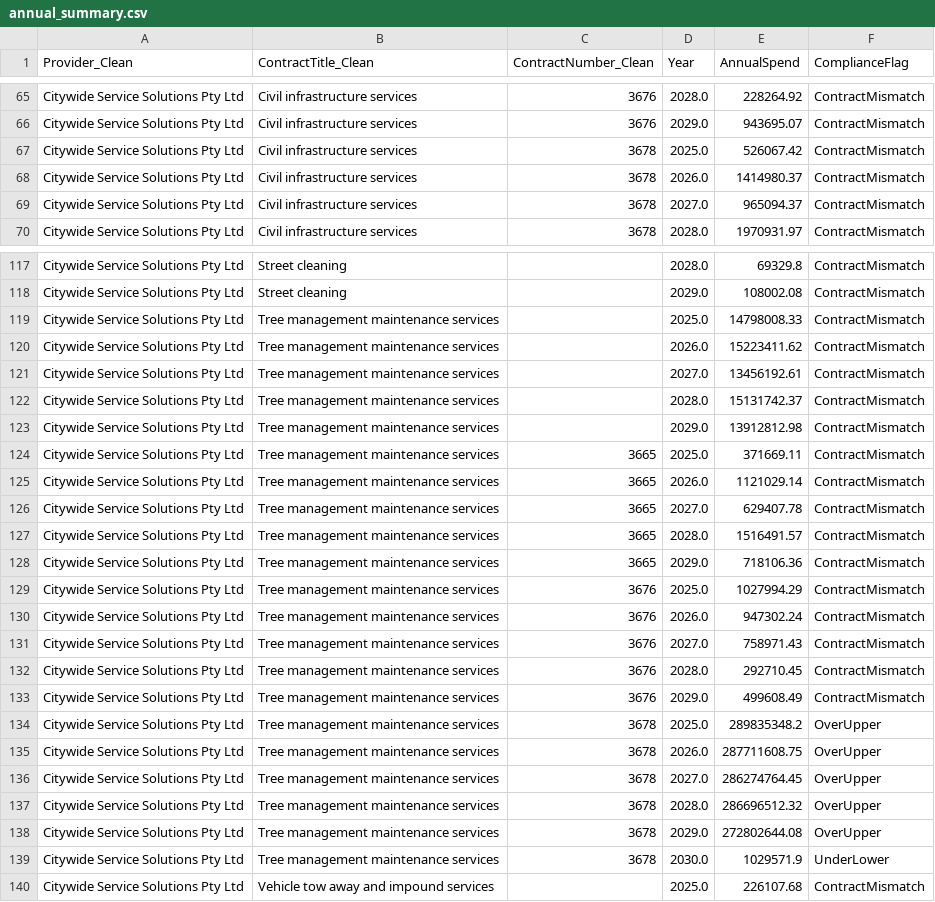
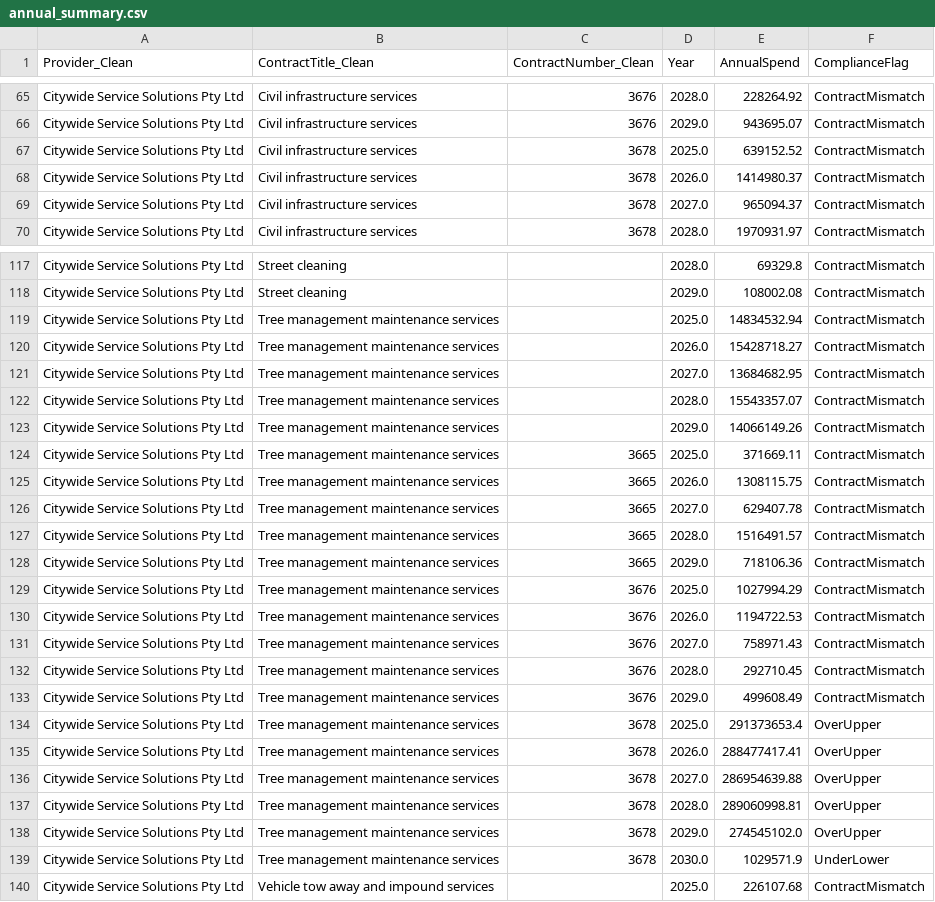
Before and after one commit to KANGGG-L/ProcurementAnalyticsDashboard, a CSV file: dashboard/powerbi_data/annual_summary.csv, drawn as a sheet; only a part is shown, gaps mark what is left out; the diff covers the shown part only.

```diff
--- a/dashboard/powerbi_data/annual_summary.csv
+++ b/dashboard/powerbi_data/annual_summary.csv
@@ -66,3 +66,3 @@ Citywide Service Solutions Pty Ltd,Civil infrastructure services,3676,2028.0,228
 Citywide Service Solutions Pty Ltd,Civil infrastructure services,3676,2029.0,943695.07,ContractMismatch
-Citywide Service Solutions Pty Ltd,Civil infrastructure services,3678,2025.0,526067.42,ContractMismatch
+Citywide Service Solutions Pty Ltd,Civil infrastructure services,3678,2025.0,639152.52,ContractMismatch
 Citywide Service Solutions Pty Ltd,Civil infrastructure services,3678,2026.0,1414980.37,ContractMismatch
@@ -118,9 +118,9 @@ Citywide Service Solutions Pty Ltd,Street cleaning, ,2028.0,69329.8,ContractMism
 Citywide Service Solutions Pty Ltd,Street cleaning, ,2029.0,108002.08,ContractMismatch
-Citywide Service Solutions Pty Ltd,Tree management maintenance services, ,2025.0,14798008.33,ContractMismatch
-Citywide Service Solutions Pty Ltd,Tree management maintenance services, ,2026.0,15223411.62,ContractMismatch
-Citywide Service Solutions Pty Ltd,Tree management maintenance services, ,2027.0,13456192.61,ContractMismatch
-Citywide Service Solutions Pty Ltd,Tree management maintenance services, ,2028.0,15131742.37,ContractMismatch
-Citywide Service Solutions Pty Ltd,Tree management maintenance services, ,2029.0,13912812.98,ContractMismatch
+Citywide Service Solutions Pty Ltd,Tree management maintenance services, ,2025.0,14834532.94,ContractMismatch
+Citywide Service Solutions Pty Ltd,Tree management maintenance services, ,2026.0,15428718.27,ContractMismatch
+Citywide Service Solutions Pty Ltd,Tree management maintenance services, ,2027.0,13684682.95,ContractMismatch
+Citywide Service Solutions Pty Ltd,Tree management maintenance services, ,2028.0,15543357.07,ContractMismatch
+Citywide Service Solutions Pty Ltd,Tree management maintenance services, ,2029.0,14066149.26,ContractMismatch
 Citywide Service Solutions Pty Ltd,Tree management maintenance services,3665,2025.0,371669.11,ContractMismatch
-Citywide Service Solutions Pty Ltd,Tree management maintenance services,3665,2026.0,1121029.14,ContractMismatch
+Citywide Service Solutions Pty Ltd,Tree management maintenance services,3665,2026.0,1308115.75,ContractMismatch
 Citywide Service Solutions Pty Ltd,Tree management maintenance services,3665,2027.0,629407.78,ContractMismatch
@@ -129,3 +129,3 @@ Citywide Service Solutions Pty Ltd,Tree management maintenance services,3665,202
 Citywide Service Solutions Pty Ltd,Tree management maintenance services,3676,2025.0,1027994.29,ContractMismatch
-Citywide Service Solutions Pty Ltd,Tree management maintenance services,3676,2026.0,947302.24,ContractMismatch
+Citywide Service Solutions Pty Ltd,Tree management maintenance services,3676,2026.0,1194722.53,ContractMismatch
 Citywide Service Solutions Pty Ltd,Tree management maintenance services,3676,2027.0,758971.43,ContractMismatch
@@ -133,7 +133,7 @@ Citywide Service Solutions Pty Ltd,Tree management maintenance services,3676,202
 Citywide Service Solutions Pty Ltd,Tree management maintenance services,3676,2029.0,499608.49,ContractMismatch
-Citywide Service Solutions Pty Ltd,Tree management maintenance services,3678,2025.0,289835348.2,OverUpper
-Citywide Service Solutions Pty Ltd,Tree management maintenance services,3678,2026.0,287711608.75,OverUpper
-Citywide Service Solutions Pty Ltd,Tree management maintenance services,3678,2027.0,286274764.45,OverUpper
-Citywide Service Solutions Pty Ltd,Tree management maintenance services,3678,2028.0,286696512.32,OverUpper
-Citywide Service Solutions Pty Ltd,Tree management maintenance services,3678,2029.0,272802644.08,OverUpper
+Citywide Service Solutions Pty Ltd,Tree management maintenance services,3678,2025.0,291373653.4,OverUpper
+Citywide Service Solutions Pty Ltd,Tree management maintenance services,3678,2026.0,288477417.41,OverUpper
+Citywide Service Solutions Pty Ltd,Tree management maintenance services,3678,2027.0,286954639.88,OverUpper
+Citywide Service Solutions Pty Ltd,Tree management maintenance services,3678,2028.0,289060998.81,OverUpper
+Citywide Service Solutions Pty Ltd,Tree management maintenance services,3678,2029.0,274545102.0,OverUpper
 Citywide Service Solutions Pty Ltd,Tree management maintenance services,3678,2030.0,1029571.9,UnderLower
```
Also changed, not shown: 1 added row and 97 edited cells elsewhere in this file, dashboard/data/monthly_forecast.csv, dashboard/data/supplier_annual_summary.csv, 12 other files.
